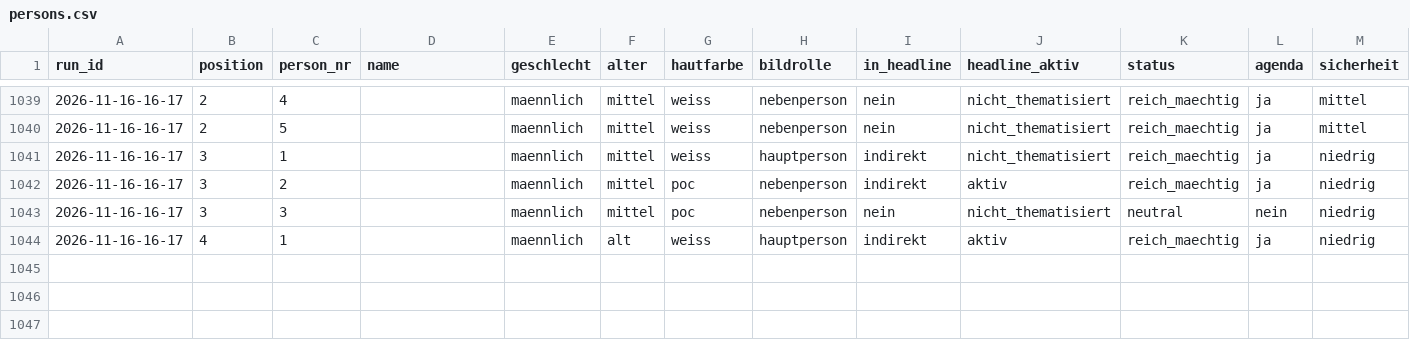
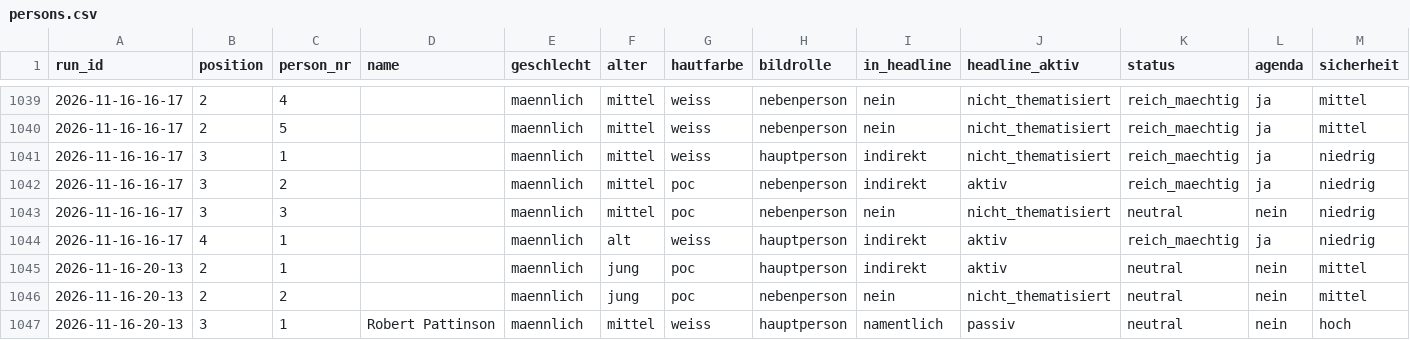
Before and after one commit to happkatharina71-bit/crmd, a CSV file: webde-monitor/data/persons.csv, drawn as a sheet; only a part is shown, gaps mark what is left out; rows hold the shown columns only; the diff names each change by its address in the sheet, - before the commit and + after, or states it on an @@ line.

```diff
--- a/webde-monitor/data/persons.csv
+++ b/webde-monitor/data/persons.csv
+row 1045: 2026-11-16-20-13 | 2 | 1 |  | maennlich | jung | poc | hauptperson | indirekt | aktiv | neutral | nein | mittel
+row 1046: 2026-11-16-20-13 | 2 | 2 |  | maennlich | jung | poc | nebenperson | nein | nicht_thematisiert | neutral | nein | mittel
+row 1047: 2026-11-16-20-13 | 3 | 1 | Robert Pattinson | maennlich | mittel | weiss | hauptperson | namentlich | passiv | neutral | nein | hoch
```
Also changed, not shown: webde-monitor/data-tonline/persons.csv, webde-monitor/data-tonline/teasers.csv, 21 other files.
